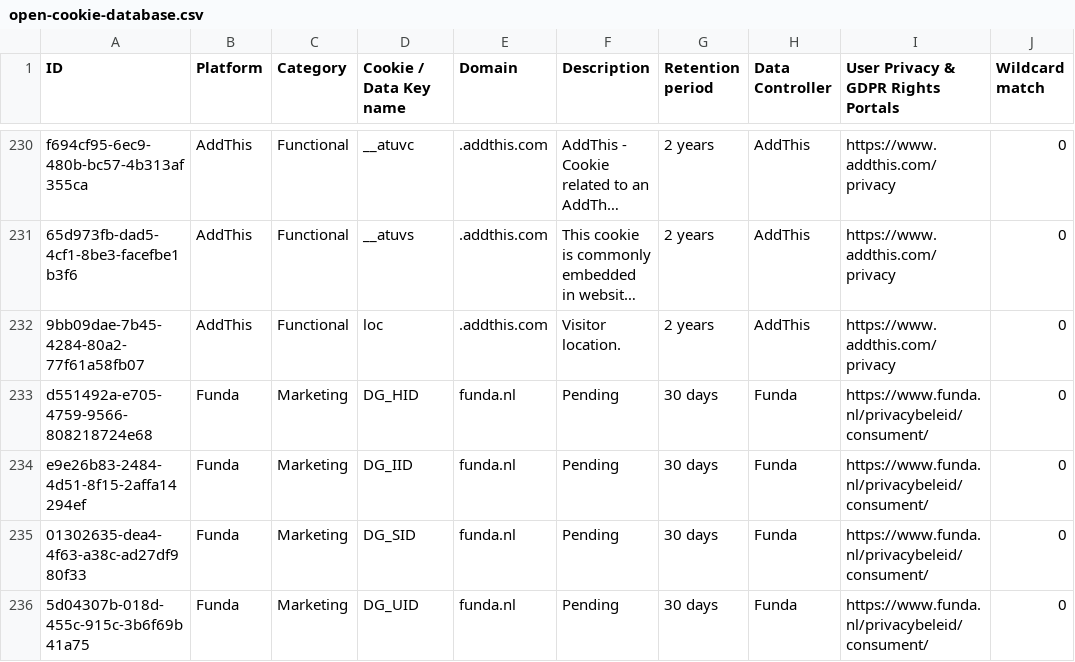
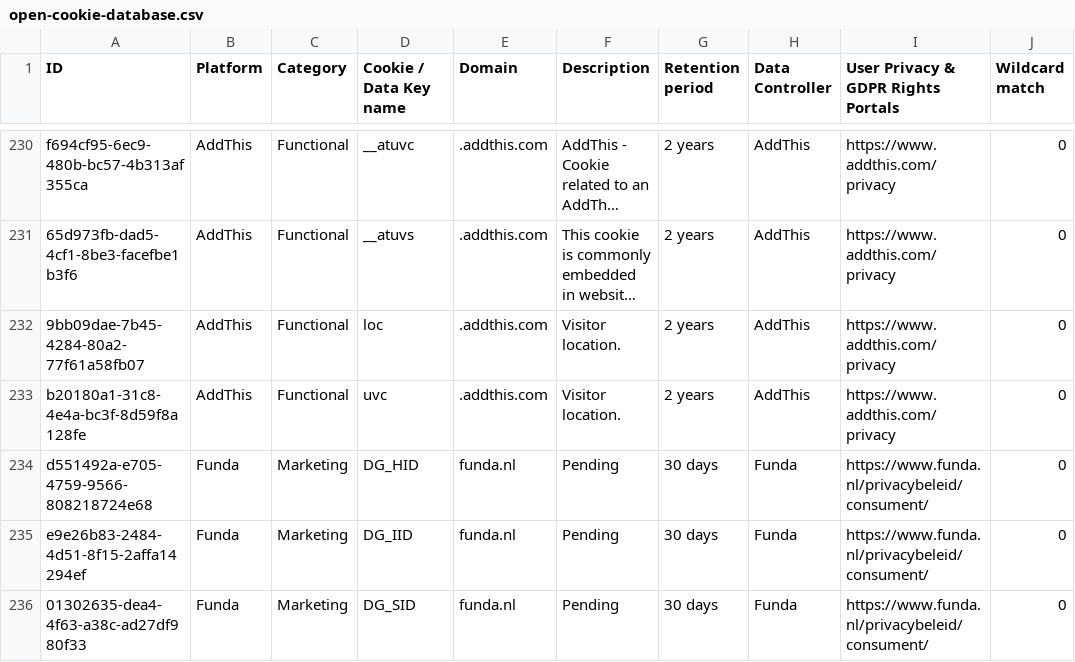
Before and after one commit to jkwakman/Open-Cookie-Database, a CSV file: open-cookie-database.csv, drawn as a sheet; only a part is shown, gaps mark what is left out; the shorter side is filled out with more unchanged rows; long unchanged cells end in …; the diff names each change by its address in the sheet, - before the commit and + after, or states it on an @@ line.

Commit message:
Update open-cookie-database.csv

```diff
--- a/open-cookie-database.csv
+++ b/open-cookie-database.csv
+row 233: b20180a1-31c8-4e4a-bc3f-8d59f8a128fe | AddThis | Functional | uvc | .addthis.com | Visitor location. | 2 years | AddThis | https://www.addthis.com/privacy | 0
```
